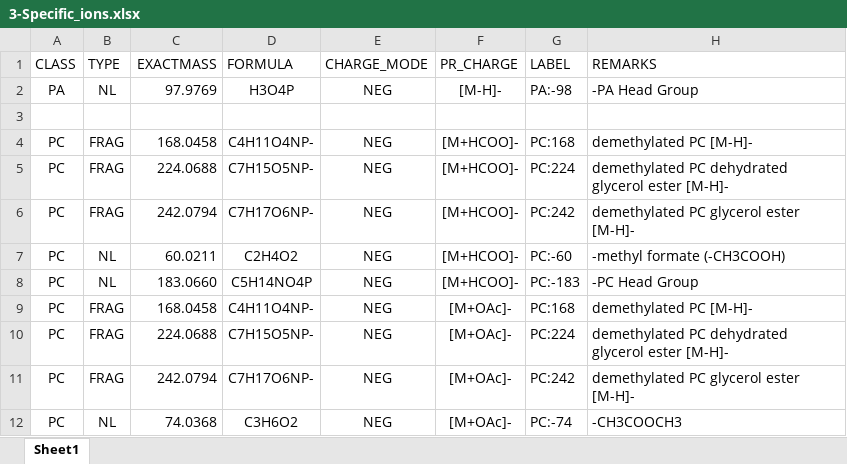
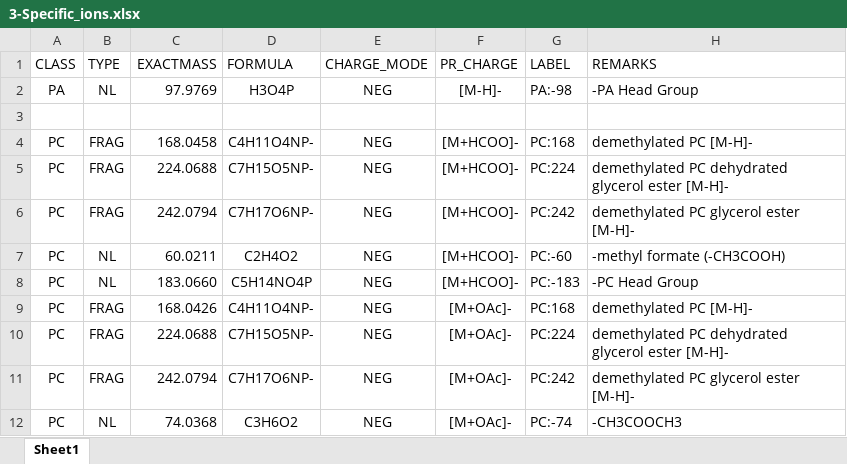
Before and after one commit to SysMedOs/lipidhunter, an Excel workbook: ConfigurationFiles/3-Specific_ions.xlsx, sheet Sheet1, drawn as a sheet; only a part is shown; values as stored, in another font and other column widths than the file's, no borders; the diff names each change by its address in the sheet, - before the commit and + after, or states it on an @@ line.

```diff
--- a/ConfigurationFiles/3-Specific_ions.xlsx (sheet Sheet1)
+++ b/ConfigurationFiles/3-Specific_ions.xlsx (sheet Sheet1)
-C9 (EXACTMASS): 168.0458
+C9 (EXACTMASS): 168.0426
```
Also changed, not shown: 10 other files.
